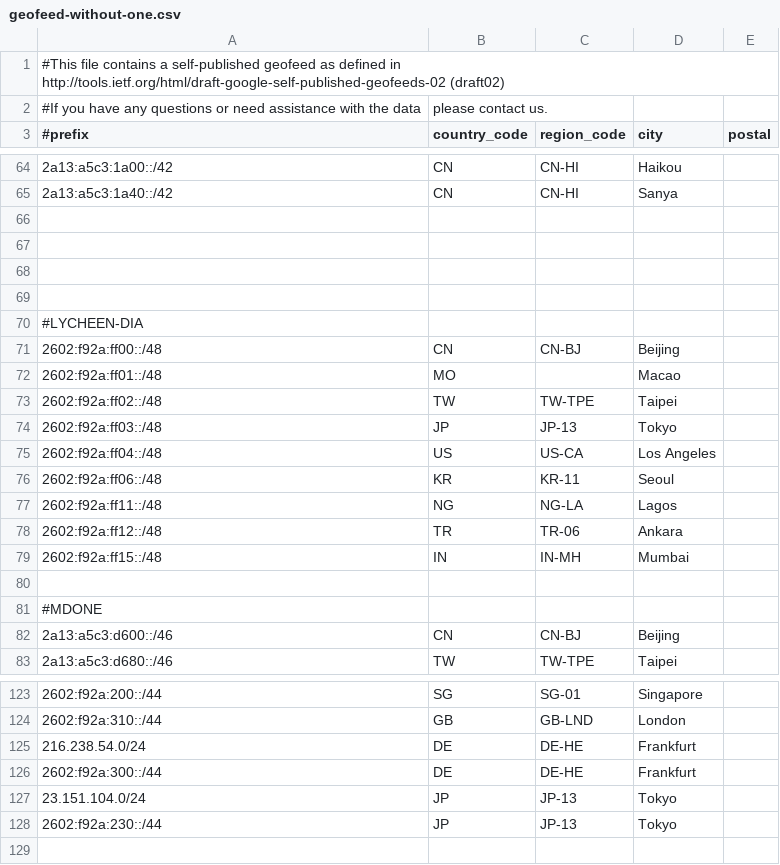
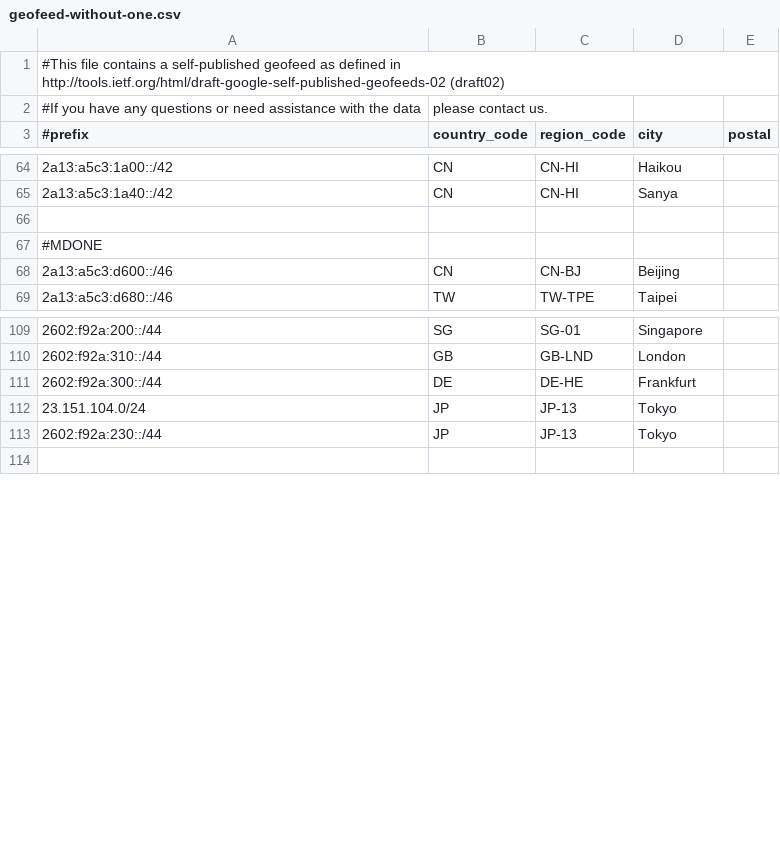
Before and after one commit to MoeDove-LLC/WEB, a CSV file: geofeed-without-one.csv, drawn as a sheet; only a part is shown, gaps mark what is left out.

Commit message:
Delete multiple IPv6 entries from geofeed
Removed several IPv6 entries for various cities from the geofeed.

```diff
--- a/geofeed-without-one.csv
+++ b/geofeed-without-one.csv
@@ -66,16 +66,2 @@
 
-
-
-
-#LYCHEEN-DIA
-2602:f92a:ff00::/48,CN,CN-BJ,Beijing,
-2602:f92a:ff01::/48,MO,,Macao,
-2602:f92a:ff02::/48,TW,TW-TPE,Taipei,
-2602:f92a:ff03::/48,JP,JP-13,Tokyo,
-2602:f92a:ff04::/48,US,US-CA,Los Angeles,
-2602:f92a:ff06::/48,KR,KR-11,Seoul,
-2602:f92a:ff11::/48,NG,NG-LA,Lagos,
-2602:f92a:ff12::/48,TR,TR-06,Ankara,
-2602:f92a:ff15::/48,IN,IN-MH,Mumbai,
-
 #MDONE
@@ -124,3 +110,2 @@
 2602:f92a:310::/44,GB,GB-LND,London,
-216.238.54.0/24,DE,DE-HE,Frankfurt,
 2602:f92a:300::/44,DE,DE-HE,Frankfurt,
```
